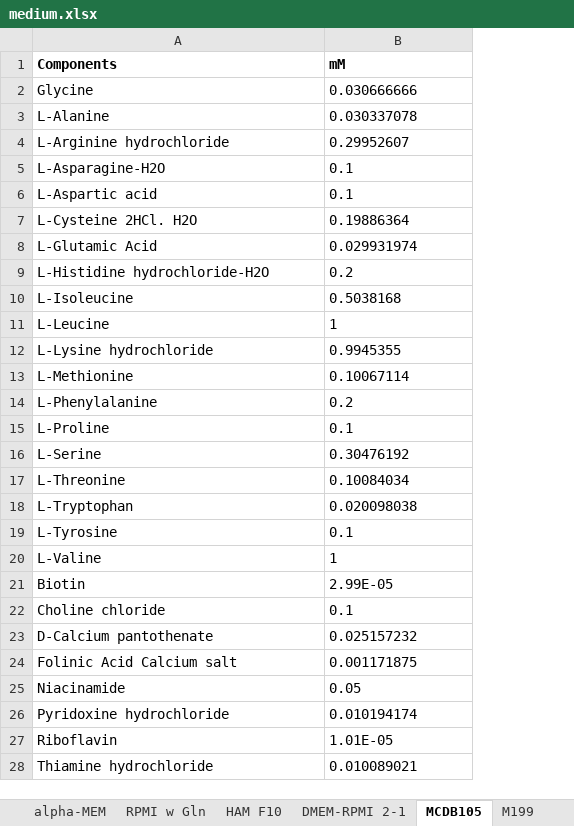
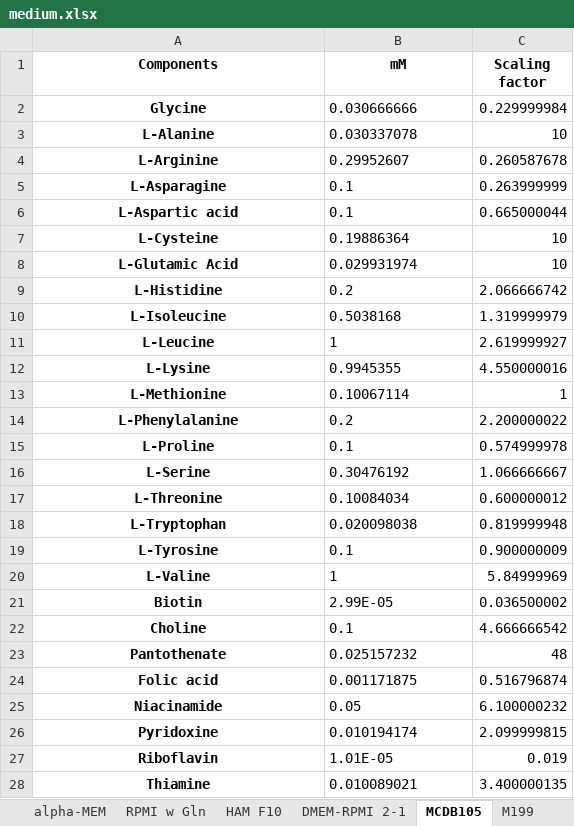
Before and after one commit to sriram-lab/egem, an Excel workbook: data/medium.xlsx, sheet MCDB105, drawn as a sheet; only a part is shown; values as stored, in another font and other column widths than the file's, no borders; the diff covers the shown part only; the diff names each change by its address in the sheet, - before the commit and + after, or states it on an @@ line.

```diff
--- a/data/medium.xlsx (sheet MCDB105)
+++ b/data/medium.xlsx (sheet MCDB105)
+column C (Scaling factor), rows 2-28: 0.229999984 | 10 | 0.260587678 | 0.263999999 | 0.665000044 | 10 | 10 | 2.066666742 | 1.319999979 | 2.619999927 | 4.550000016 | 1 | 2.200000022 | 0.574999978 | 1.066666667 | 0.600000012 | 0.819999948 | 0.900000009 | 5.84999969 | 0.036500002 | 4.666666542 | 48 | 0.516796874 | 6.100000232 | 2.099999815 | 0.019 | 3.400000135
-A1:B1 alignment: left
+A1:B1 alignment: center
@@ A2:A28 bold: off → on, alignment: left → center @@
-A4 (Components): L-Arginine hydrochloride
+A4 (Components): L-Arginine
-A5 (Components): L-Asparagine-H2O
+A5 (Components): L-Asparagine
-A7 (Components): L-Cysteine 2HCl. H2O
+A7 (Components): L-Cysteine
-A9 (Components): L-Histidine hydrochloride-H2O
+A9 (Components): L-Histidine
-A12 (Components): L-Lysine hydrochloride
+A12 (Components): L-Lysine
-A22 (Components): Choline chloride
+A22 (Components): Choline
-A23 (Components): D-Calcium pantothenate
+A23 (Components): Pantothenate
-A24 (Components): Folinic Acid Calcium salt
+A24 (Components): Folic acid
-A26 (Components): Pyridoxine hydrochloride
+A26 (Components): Pyridoxine
-A28 (Components): Thiamine hydrochloride
+A28 (Components): Thiamine
```
Also changed, not shown: 1 added row, 9 edited cells and cell formats elsewhere in this sheet, sheet MCDB105-M199, sheet DMEM-RPMI 2-1, sheet RPMI-F12, sheet RPMI-Iscove, sheet DMEM-Iscove, sheet M199, 12 more sheets, 5 other files.
